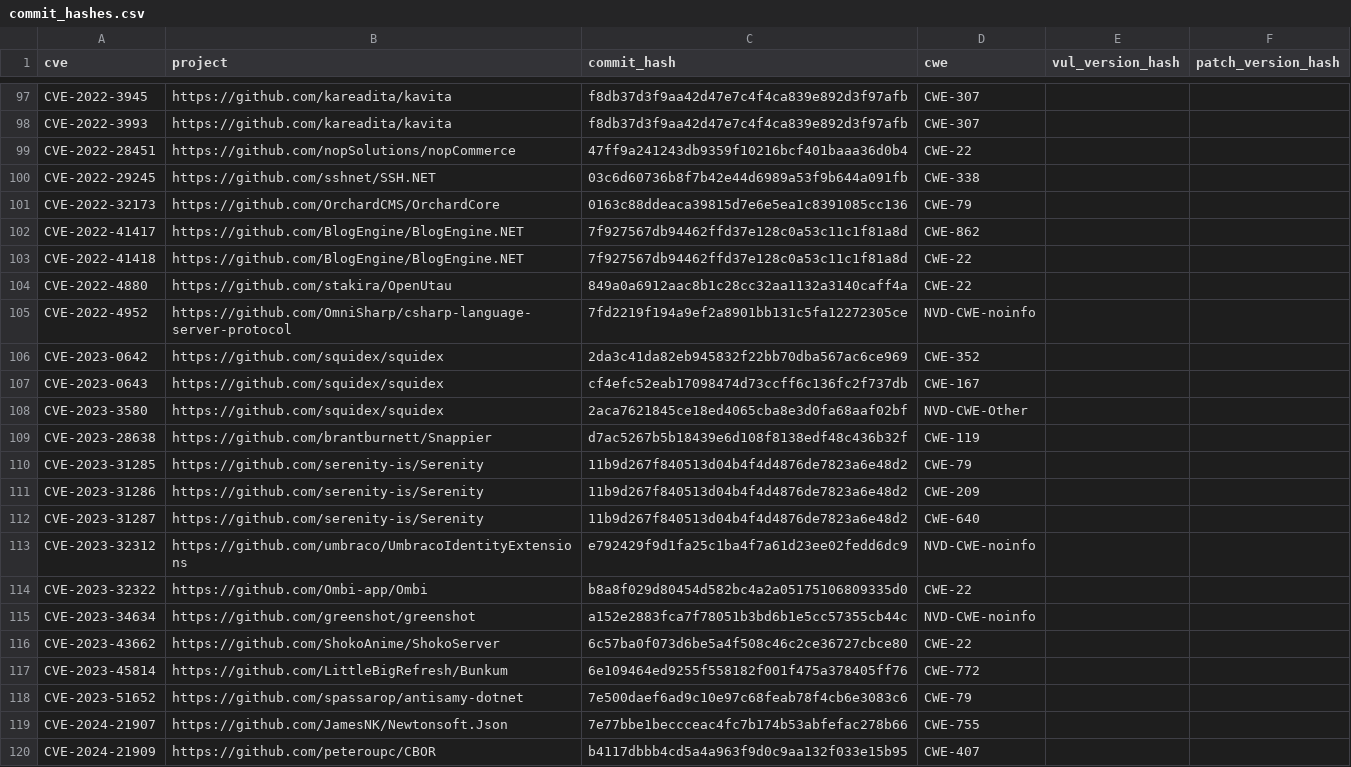
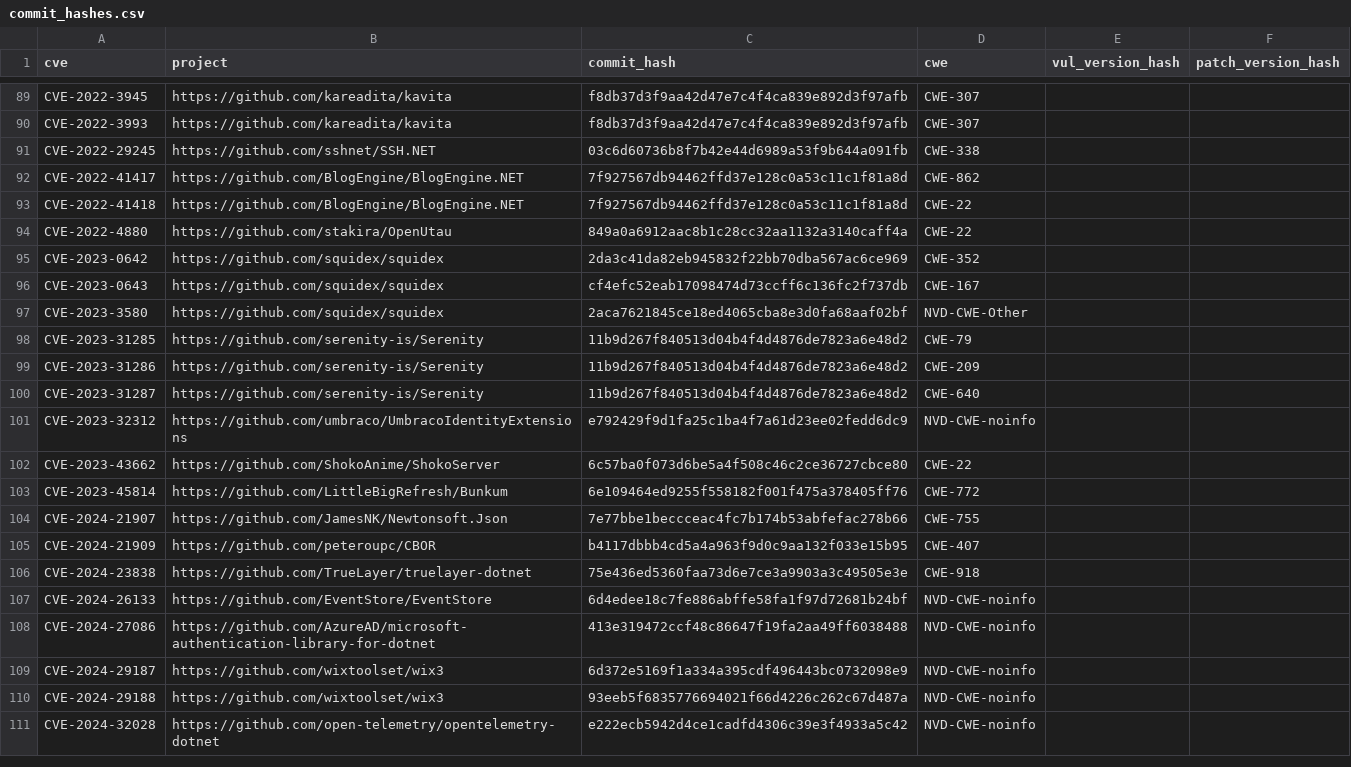
Before and after one commit to flawgarden/reality-check, a CSV file: csharp/data/commit_hashes.csv, drawn as a sheet; only a part is shown, gaps mark what is left out; the shorter side is filled out with more unchanged rows; the diff covers the shown part only; the diff names each change by its address in the sheet, - before the commit and + after, or states it on an @@ line.

```diff
--- a/csharp/data/commit_hashes.csv
+++ b/csharp/data/commit_hashes.csv
-row 99: CVE-2022-28451 | https://github.com/nopSolutions/nopCommerce | 47ff9a241243db9359f10216bcf401baaa36d0b4 | CWE-22
-row 101: CVE-2022-32173 | https://github.com/OrchardCMS/OrchardCore | 0163c88ddeaca39815d7e6e5ea1c8391085cc136 | CWE-79
-row 105: CVE-2022-4952 | https://github.com/OmniSharp/csharp-language-server-protocol | 7fd2219f194a9ef2a8901bb131c5fa12272305ce | NVD-CWE-noinfo
-row 109: CVE-2023-28638 | https://github.com/brantburnett/Snappier | d7ac5267b5b18439e6d108f8138edf48c436b32f | CWE-119
-row 114: CVE-2023-32322 | https://github.com/Ombi-app/Ombi | b8a8f029d80454d582bc4a2a05175106809335d0 | CWE-22
-row 115: CVE-2023-34634 | https://github.com/greenshot/greenshot | a152e2883fca7f78051b3bd6b1e5cc57355cb44c | NVD-CWE-noinfo
-row 118: CVE-2023-51652 | https://github.com/spassarop/antisamy-dotnet | 7e500daef6ad9c10e97c68feab78f4cb6e3083c6 | CWE-79
```
Also changed, not shown: 8 removed rows elsewhere in this file.
